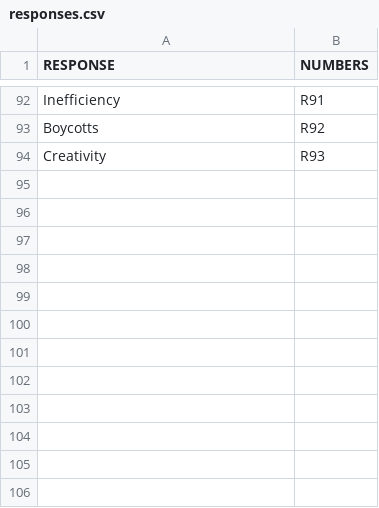
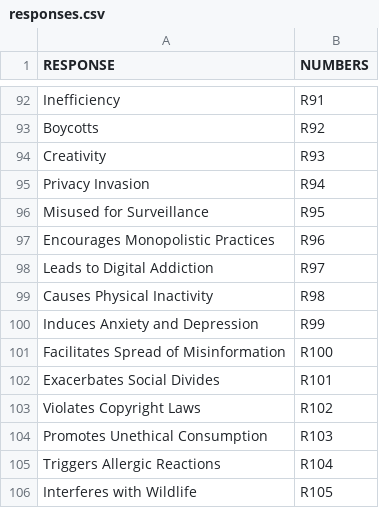
Before and after one commit to mdbesten/what-could-go-wrong-llm, a CSV file: responses.csv, drawn as a sheet; only a part is shown, gaps mark what is left out.

Commit message:
Update responses.csv
I updated responses words. I hope this modification can enlarge the fun of the game. Have fun in this game!

```diff
--- a/responses.csv
+++ b/responses.csv
@@ -94 +94,13 @@ Boycotts, R92
 Creativity, R93
+Privacy Invasion, R94
+Misused for Surveillance, R95
+Encourages Monopolistic Practices, R96
+Leads to Digital Addiction, R97
+Causes Physical Inactivity, R98
+Induces Anxiety and Depression, R99
+Facilitates Spread of Misinformation, R100
+Exacerbates Social Divides, R101
+Violates Copyright Laws, R102
+Promotes Unethical Consumption, R103
+Triggers Allergic Reactions, R104
+Interferes with Wildlife, R105
```
